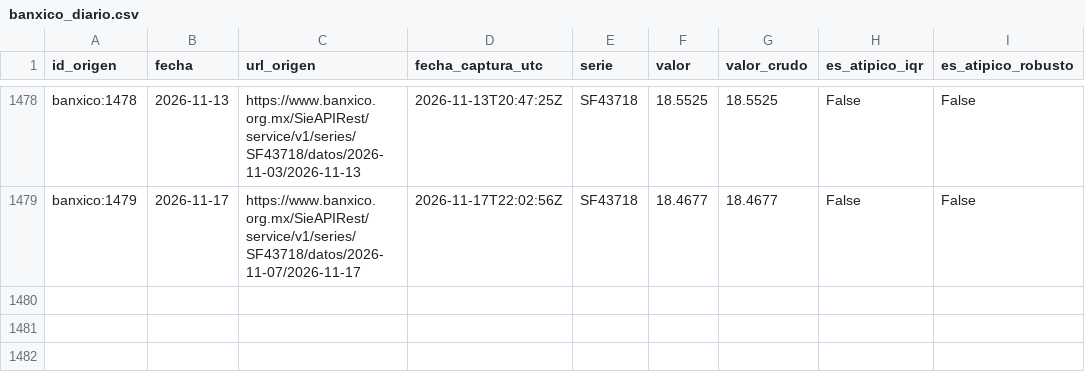
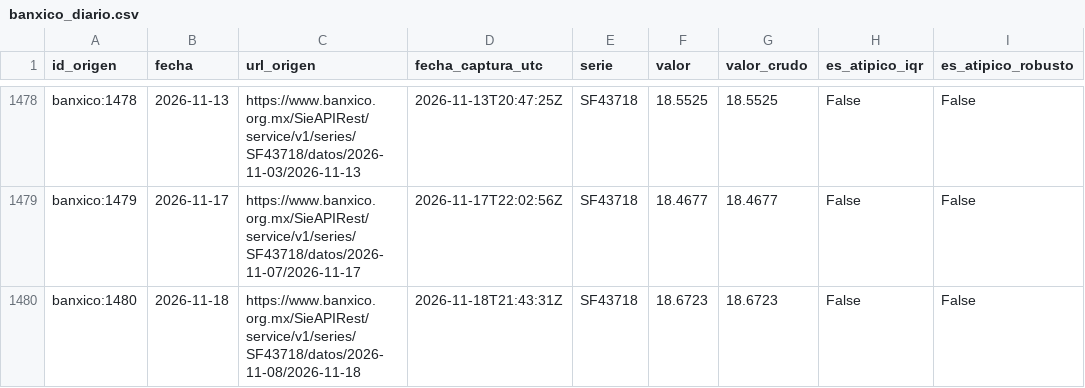
Before and after one commit to gabeMoran05-coder/TDL-MANZADOCKER, a CSV file: data/plata/banxico_diario.csv, drawn as a sheet; only a part is shown, gaps mark what is left out.

```diff
--- a/data/plata/banxico_diario.csv
+++ b/data/plata/banxico_diario.csv
@@ -1479 +1479,2 @@ banxico:1478,2026-11-13,https://www.banxico.org.mx/SieAPIRest/service/v1/series/
 banxico:1479,2026-11-17,https://www.banxico.org.mx/SieAPIRest/service/v1/series/SF43718/datos/2026-11-07/2026-11-17,2026-11-17T22:02:56Z,SF43718,18.4677,18.4677,False,False
+banxico:1480,2026-11-18,https://www.banxico.org.mx/SieAPIRest/service/v1/series/SF43718/datos/2026-11-08/2026-11-18,2026-11-18T21:43:31Z,SF43718,18.6723,18.6723,False,False
```
Also changed, not shown: calidad/bitacora_captura.csv, calidad/bitacora_pipeline.csv, 6 other files.
